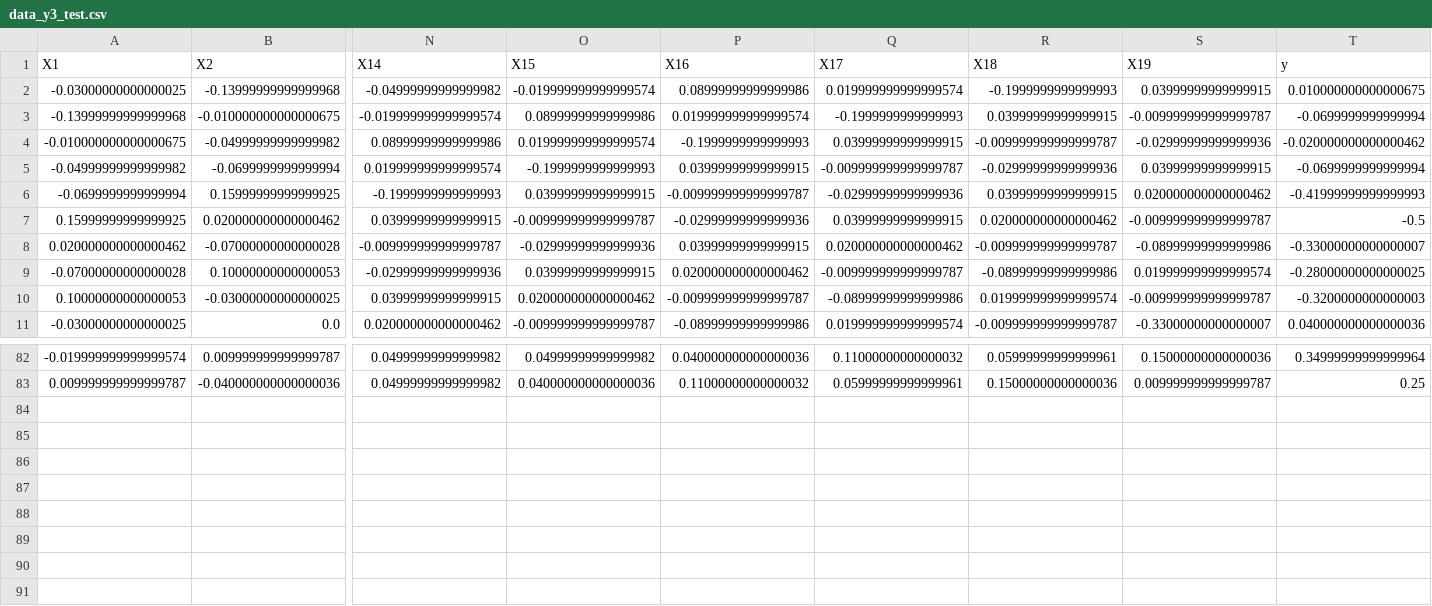
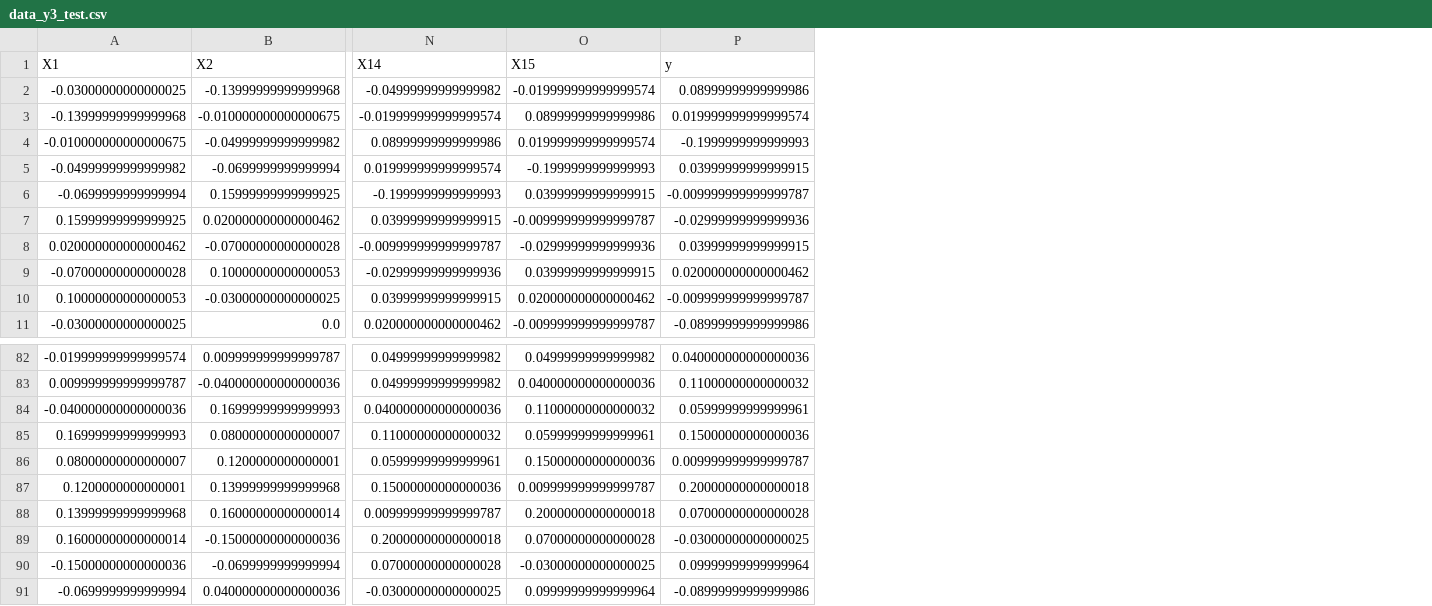
Before and after one commit to feng5shang/TimeSeries, a CSV file: 阳坤岑/data/data_y3_test.csv, drawn as a sheet; only a part is shown, gaps mark what is left out; removed rows and columns are numbered as before the commit, all else as after; rows hold the shown columns only; the diff names each change by its address in the sheet, - before the commit and + after, or states it on an @@ line.

```diff
--- a/阳坤岑/data/data_y3_test.csv
+++ b/阳坤岑/data/data_y3_test.csv
-column Q (X17), rows 2-11: 0.019999999999999574 | -0.1999999999999993 | 0.03999999999999915 | -0.009999999999999787 | -0.02999999999999936 | 0.03999999999999915 | 0.020000000000000462 | -0.009999999999999787 | -0.08999999999999986 | 0.019999999999999574; rows 82-83: 0.11000000000000032 | 0.05999999999999961
-column R (X18), rows 2-11: -0.1999999999999993 | 0.03999999999999915 | -0.009999999999999787 | -0.02999999999999936 | 0.03999999999999915 | 0.020000000000000462 | -0.009999999999999787 | -0.08999999999999986 | 0.019999999999999574 | -0.009999999999999787; rows 82-83: 0.05999999999999961 | 0.15000000000000036
-column S (X19), rows 2-11: 0.03999999999999915 | -0.009999999999999787 | -0.02999999999999936 | 0.03999999999999915 | 0.020000000000000462 | -0.009999999999999787 | -0.08999999999999986 | 0.019999999999999574 | -0.009999999999999787 | -0.33000000000000007; rows 82-83: 0.15000000000000036 | 0.009999999999999787
-column T (y), rows 2-11: 0.010000000000000675 | -0.0699999999999994 | -0.020000000000000462 | -0.0699999999999994 | -0.41999999999999993 | -0.5 | -0.33000000000000007 | -0.28000000000000025 | -0.3200000000000003 | 0.040000000000000036; rows 82-83: 0.34999999999999964 | 0.25
-P1: X16
+P1: y
+row 84: -0.040000000000000036 | 0.16999999999999993 | 0.040000000000000036 | 0.11000000000000032 | 0.05999999999999961
+row 85: 0.16999999999999993 | 0.08000000000000007 | 0.11000000000000032 | 0.05999999999999961 | 0.15000000000000036
+row 86: 0.08000000000000007 | 0.1200000000000001 | 0.05999999999999961 | 0.15000000000000036 | 0.009999999999999787
+row 87: 0.1200000000000001 | 0.13999999999999968 | 0.15000000000000036 | 0.009999999999999787 | 0.20000000000000018
+row 88: 0.13999999999999968 | 0.16000000000000014 | 0.009999999999999787 | 0.20000000000000018 | 0.07000000000000028
+row 89: 0.16000000000000014 | -0.15000000000000036 | 0.20000000000000018 | 0.07000000000000028 | -0.03000000000000025
+row 90: -0.15000000000000036 | -0.0699999999999994 | 0.07000000000000028 | -0.03000000000000025 | 0.09999999999999964
+row 91: -0.0699999999999994 | 0.040000000000000036 | -0.03000000000000025 | 0.09999999999999964 | -0.08999999999999986
```
Also changed, not shown: 阳坤岑/data/data_y1_test.csv, 5 other files.
